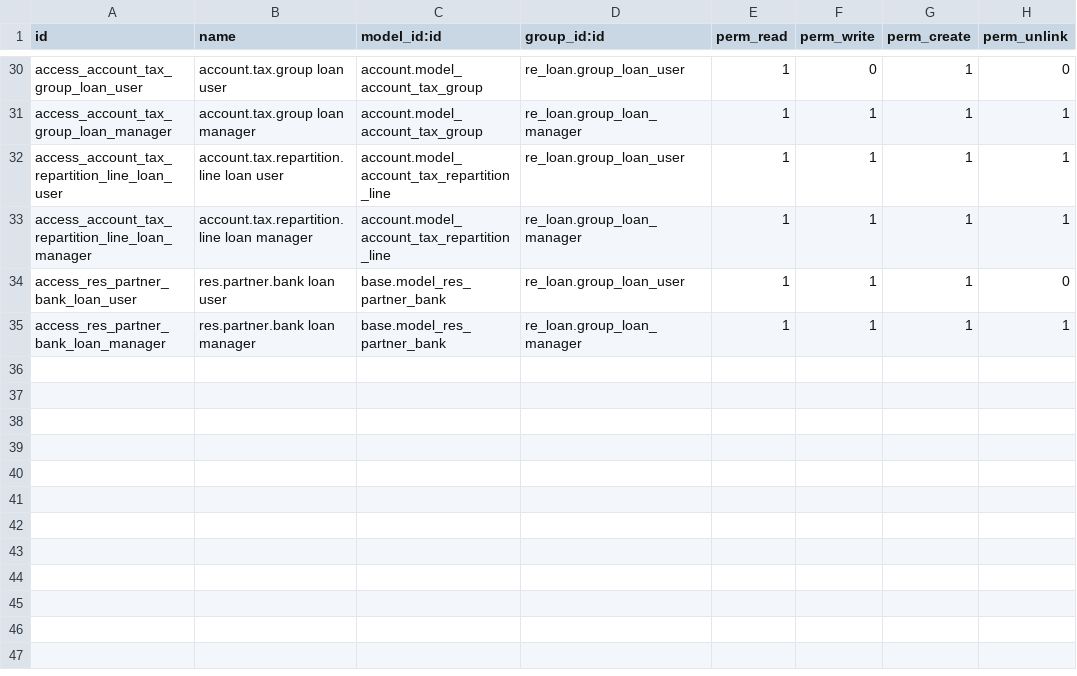
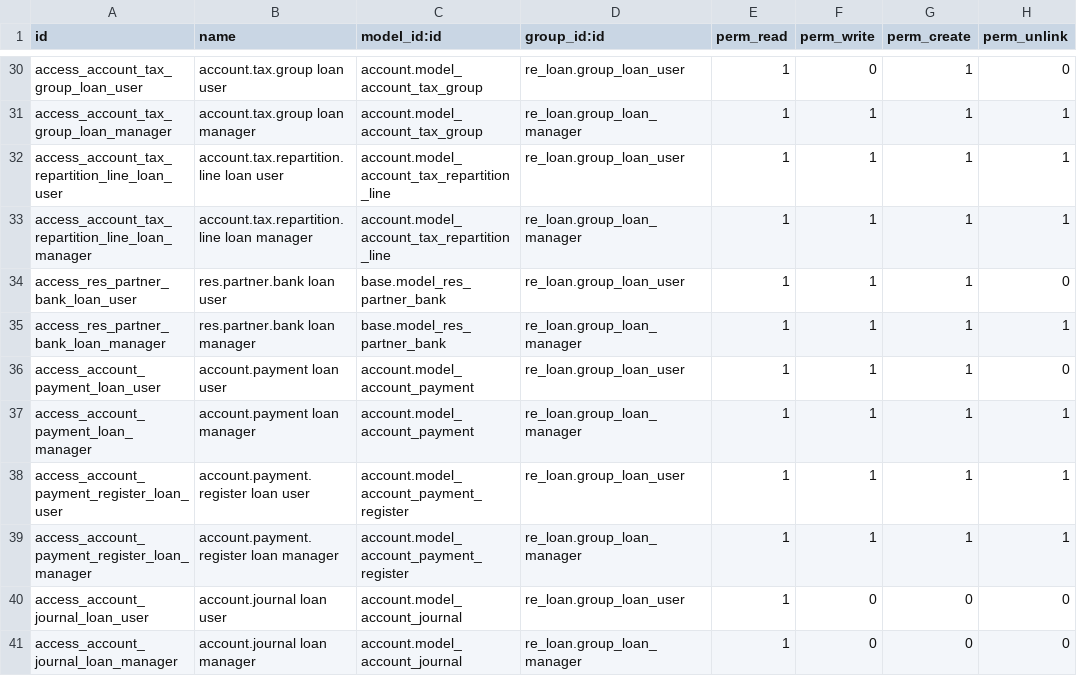
Before and after one commit to bsdinsight/realtypro, a CSV file: addons/_project/rp_loan_bridge/security/ir.model.access.csv, drawn as a sheet; only a part is shown, gaps mark what is left out.

Commit message:
rp_loan_bridge: KW kích hoạt auto-pay hóa đơn HĐ nhà thầu
User feedback (#12): khi bấm 'Kích hoạt' trên KW → cập nhật trạng
thái tất cả hóa đơn trong hồ sơ giải ngân thành 'Đã thanh toán'.

Nghiệp vụ: chuẩn NH VN — NH duyệt KW = NH chuyển tiền TRỰC TIẾP về
TK nhà thầu (không qua CC1). Hóa đơn coi như đã thanh toán bởi loan
disbursement.

Override action_activate trên re.loan.note (rp_loan_bridge):
1. Gọi super() (giữ logic state→active + lịch lãi + disbursed)
2. Gom invoices qua: note → disbursement_ids → dossier_line_ids → invoice_id
3. Invoice draft → auto action_post() (skip với log nếu fail)
4. Invoice posted + payment_state in (not_paid, partial):
   - Tạo wizard account.payment.register với group_payment=False
   - Run action_create_payments() → tạo + post + reconcile payment
   - Invoice → payment_state='paid'
5. message_post lên KW + lên từng invoice để audit trail

Try/except an toàn:
- Post fail (thiếu data) → log + skip, không block KW
- Wizard fail (thiếu journal) → log + skip, không block KW
- Idempotent: invoice đã paid → skip

ACL thêm cho re_loan group:
- account.payment R/W/C (user no delete, manager full)
- account.payment.register R/W/C/D (TransientModel wizard)
- account.journal R (cần đọc khi wizard pick journal)

Bump 19.0.1.17.0 → 19.0.1.18.0.

```diff
--- a/addons/_project/rp_loan_bridge/security/ir.model.access.csv
+++ b/addons/_project/rp_loan_bridge/security/ir.model.access.csv
@@ -35 +35,7 @@ access_res_partner_bank_loan_user,res.partner.bank loan user,base.model_res_part
 access_res_partner_bank_loan_manager,res.partner.bank loan manager,base.model_res_partner_bank,re_loan.group_loan_manager,1,1,1,1
+access_account_payment_loan_user,account.payment loan user,account.model_account_payment,re_loan.group_loan_user,1,1,1,0
+access_account_payment_loan_manager,account.payment loan manager,account.model_account_payment,re_loan.group_loan_manager,1,1,1,1
+access_account_payment_register_loan_user,account.payment.register loan user,account.model_account_payment_register,re_loan.group_loan_user,1,1,1,1
+access_account_payment_register_loan_manager,account.payment.register loan manager,account.model_account_payment_register,re_loan.group_loan_manager,1,1,1,1
+access_account_journal_loan_user,account.journal loan user,account.model_account_journal,re_loan.group_loan_user,1,0,0,0
+access_account_journal_loan_manager,account.journal loan manager,account.model_account_journal,re_loan.group_loan_manager,1,0,0,0
```
Also changed, not shown: 2 other files.
